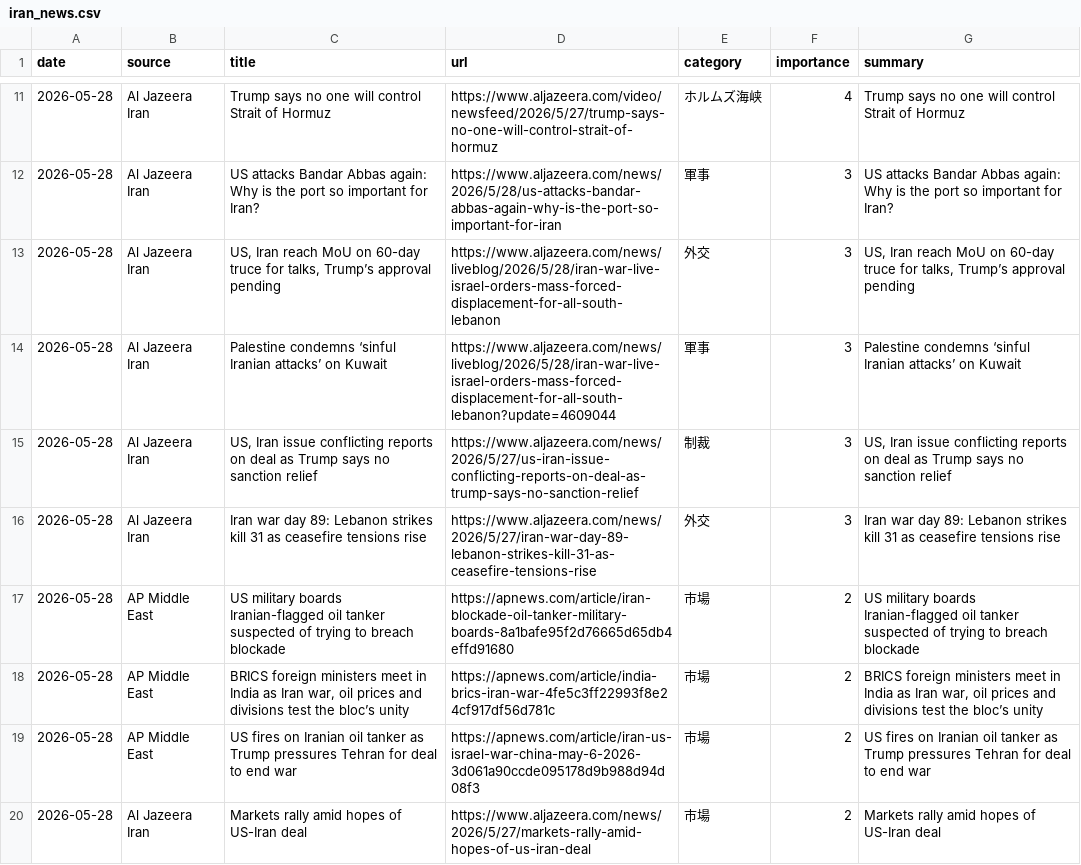
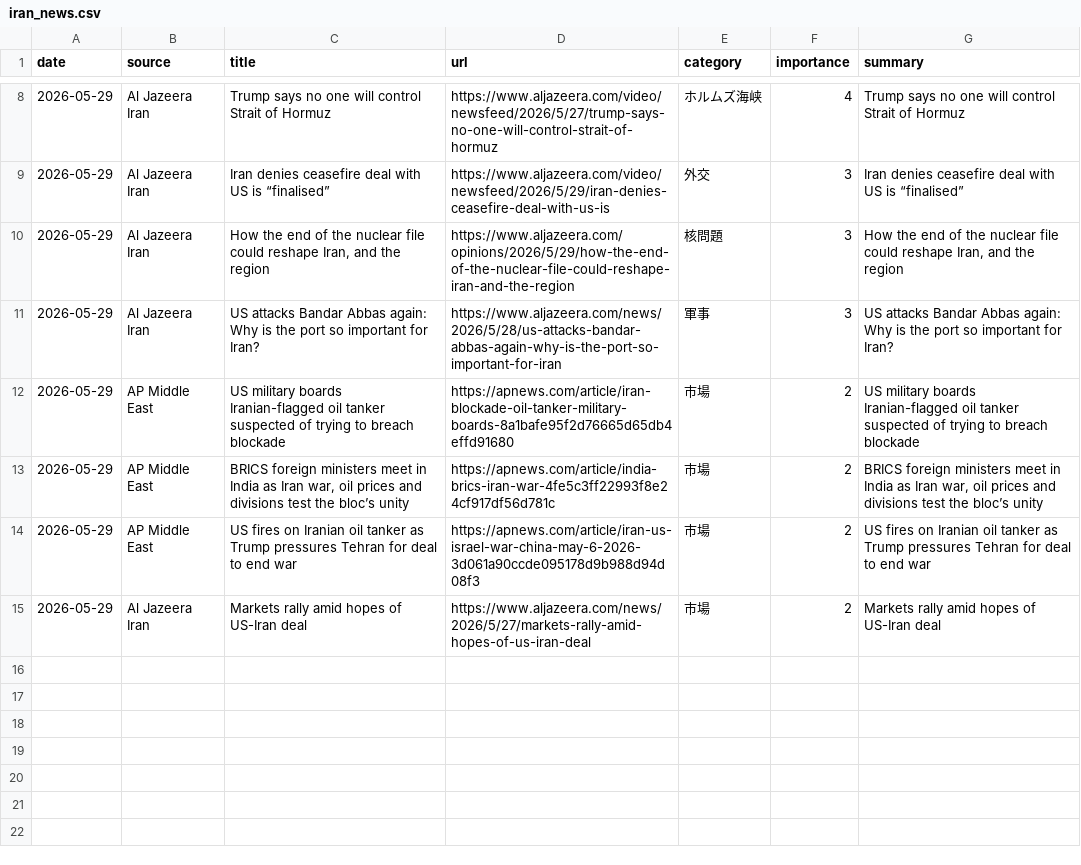
Before and after one commit to naka3-14/i-news, a CSV file: data/iran_news.csv, drawn as a sheet; only a part is shown, gaps mark what is left out; the diff covers the shown part only.

```diff
--- a/data/iran_news.csv
+++ b/data/iran_news.csv
@@ -11,10 +8,8 @@
-2026-05-28,Al Jazeera Iran,Trump says no one will control Strait of Hormuz,https://www.aljazeera.com/video/newsfeed/2026/5/27/trump-says-no-one-will-control-strait-of-hormuz,ホルムズ海峡,4,Trump says no one will control Strait of Hormuz
-2026-05-28,Al Jazeera Iran,US attacks Bandar Abbas again: Why is the port so important for Iran?,https://www.aljazeera.com/news/2026/5/28/us-attacks-bandar-abbas-again-why-is-the-port-so-important-for-iran,軍事,3,US attacks Bandar Abbas again: Why is the port so important for Iran?
-2026-05-28,Al Jazeera Iran,"US, Iran reach MoU on 60-day truce for talks, Trump’s approval pending",https://www.aljazeera.com/news/liveblog/2026/5/28/iran-war-live-israel-orders-mass-forced-displacement-for-all-south-lebanon,外交,3,"US, Iran reach MoU on 60-day truce for talks, Trump’s approval pending"
-2026-05-28,Al Jazeera Iran,Palestine condemns ‘sinful Iranian attacks’ on Kuwait,https://www.aljazeera.com/news/liveblog/2026/5/28/iran-war-live-israel-orders-mass-forced-displacement-for-all-south-lebanon?update=4609044,軍事,3,Palestine condemns ‘sinful Iranian attacks’ on Kuwait
-2026-05-28,Al Jazeera Iran,"US, Iran issue conflicting reports on deal as Trump says no sanction relief",https://www.aljazeera.com/news/2026/5/27/us-iran-issue-conflicting-reports-on-deal-as-trump-says-no-sanction-relief,制裁,3,"US, Iran issue conflicting reports on deal as Trump says no sanction relief"
-2026-05-28,Al Jazeera Iran,Iran war day 89: Lebanon strikes kill 31 as ceasefire tensions rise,https://www.aljazeera.com/news/2026/5/27/iran-war-day-89-lebanon-strikes-kill-31-as-ceasefire-tensions-rise,外交,3,Iran war day 89: Lebanon strikes kill 31 as ceasefire tensions rise
-2026-05-28,AP Middle East,US military boards Iranian-flagged oil tanker suspected of trying to breach blockade,https://apnews.com/article/iran-blockade-oil-tanker-military-boards-8a1bafe95f2d76665d65db4effd91680,市場,2,US military boards Iranian-flagged oil tanker suspected of trying to breach blockade
-2026-05-28,AP Middle East,"BRICS foreign ministers meet in India as Iran war, oil prices and divisions test the bloc’s unity",https://apnews.com/article/india-brics-iran-war-4fe5c3ff22993f8e24cf917df56d781c,市場,2,"BRICS foreign ministers meet in India as Iran war, oil prices and divisions test the bloc’s unity"
-2026-05-28,AP Middle East,US fires on Iranian oil tanker as Trump pressures Tehran for deal to end war,https://apnews.com/article/iran-us-israel-war-china-may-6-2026-3d061a90ccde095178d9b988d94d08f3,市場,2,US fires on Iranian oil tanker as Trump pressures Tehran for deal to end war
-2026-05-28,Al Jazeera Iran,Markets rally amid hopes of US-Iran deal,https://www.aljazeera.com/news/2026/5/27/markets-rally-amid-hopes-of-us-iran-deal,市場,2,Markets rally amid hopes of US-Iran deal
+2026-05-29,Al Jazeera Iran,Trump says no one will control Strait of Hormuz,https://www.aljazeera.com/video/newsfeed/2026/5/27/trump-says-no-one-will-control-strait-of-hormuz,ホルムズ海峡,4,Trump says no one will control Strait of Hormuz
+2026-05-29,Al Jazeera Iran,Iran denies ceasefire deal with US is “finalised”,https://www.aljazeera.com/video/newsfeed/2026/5/29/iran-denies-ceasefire-deal-with-us-is,外交,3,Iran denies ceasefire deal with US is “finalised”
+2026-05-29,Al Jazeera Iran,"How the end of the nuclear file could reshape Iran, and the region",https://www.aljazeera.com/opinions/2026/5/29/how-the-end-of-the-nuclear-file-could-reshape-iran-and-the-region,核問題,3,"How the end of the nuclear file could reshape Iran, and the region"
+2026-05-29,Al Jazeera Iran,US attacks Bandar Abbas again: Why is the port so important for Iran?,https://www.aljazeera.com/news/2026/5/28/us-attacks-bandar-abbas-again-why-is-the-port-so-important-for-iran,軍事,3,US attacks Bandar Abbas again: Why is the port so important for Iran?
+2026-05-29,AP Middle East,US military boards Iranian-flagged oil tanker suspected of trying to breach blockade,https://apnews.com/article/iran-blockade-oil-tanker-military-boards-8a1bafe95f2d76665d65db4effd91680,市場,2,US military boards Iranian-flagged oil tanker suspected of trying to breach blockade
+2026-05-29,AP Middle East,"BRICS foreign ministers meet in India as Iran war, oil prices and divisions test the bloc’s unity",https://apnews.com/article/india-brics-iran-war-4fe5c3ff22993f8e24cf917df56d781c,市場,2,"BRICS foreign ministers meet in India as Iran war, oil prices and divisions test the bloc’s unity"
+2026-05-29,AP Middle East,US fires on Iranian oil tanker as Trump pressures Tehran for deal to end war,https://apnews.com/article/iran-us-israel-war-china-may-6-2026-3d061a90ccde095178d9b988d94d08f3,市場,2,US fires on Iranian oil tanker as Trump pressures Tehran for deal to end war
+2026-05-29,Al Jazeera Iran,Markets rally amid hopes of US-Iran deal,https://www.aljazeera.com/news/2026/5/27/markets-rally-amid-hopes-of-us-iran-deal,市場,2,Markets rally amid hopes of US-Iran deal
```
Also changed, not shown: 2 added rows, 5 removed rows and 4 edited cells elsewhere in this file, 6 other files.
